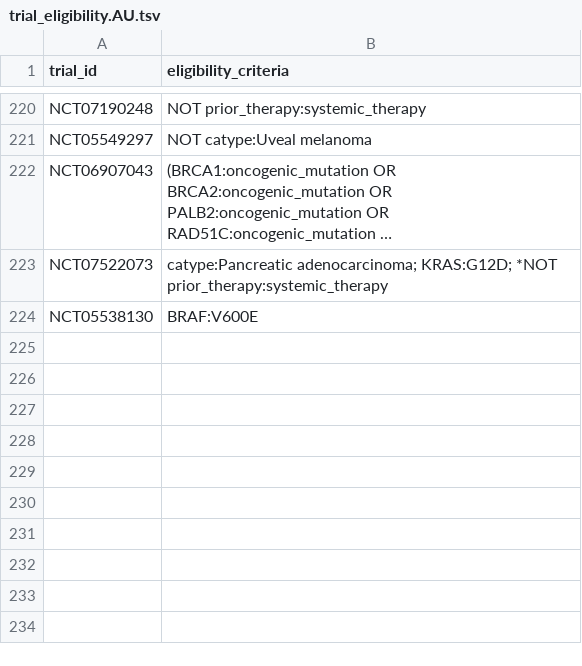
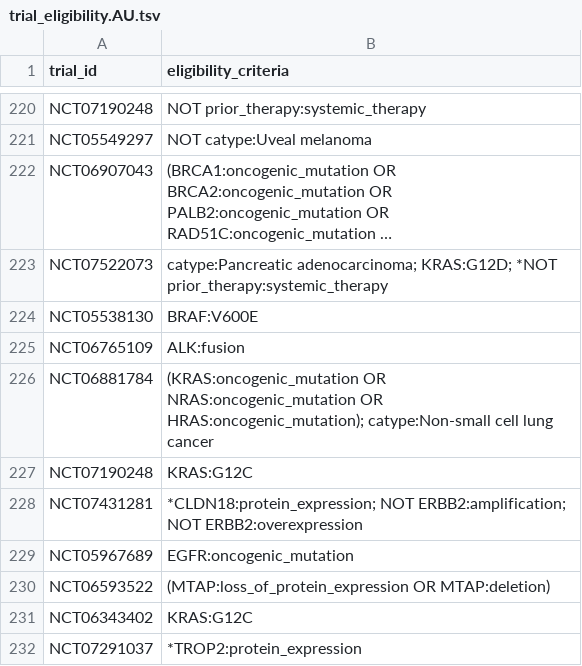
Before and after one commit to fpylin/POTTR, a TSV file: data/trial_eligibility.AU.tsv, drawn as a sheet; only a part is shown, gaps mark what is left out; long unchanged cells end in …; the diff names each change by its address in the sheet, - before the commit and + after, or states it on an @@ line.

```diff
--- a/data/trial_eligibility.AU.tsv
+++ b/data/trial_eligibility.AU.tsv
+row 225: NCT06765109 | ALK:fusion
+row 226: NCT06881784 | (KRAS:oncogenic_mutation OR NRAS:oncogenic_mutation OR HRAS:oncogenic_mutation); catype:Non-small cell lung cancer
+row 227: NCT07190248 | KRAS:G12C
+row 228: NCT07431281 | *CLDN18:protein_expression; NOT ERBB2:amplification; NOT ERBB2:overexpression
+row 229: NCT05967689 | EGFR:oncogenic_mutation
+row 230: NCT06593522 | (MTAP:loss_of_protein_expression OR MTAP:deletion)
+row 231: NCT06343402 | KRAS:G12C
+row 232: NCT07291037 | *TROP2:protein_expression
```
Also changed, not shown: data/TOPOGRAPH-master.tsv.
